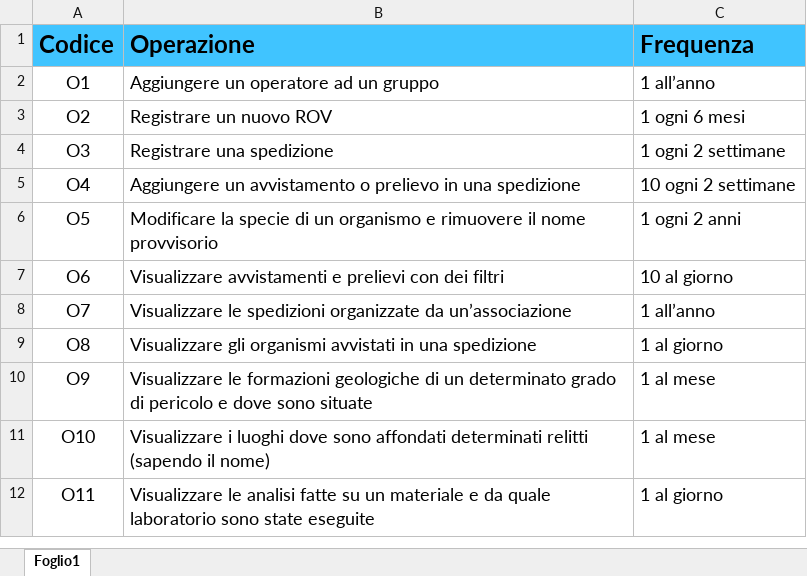
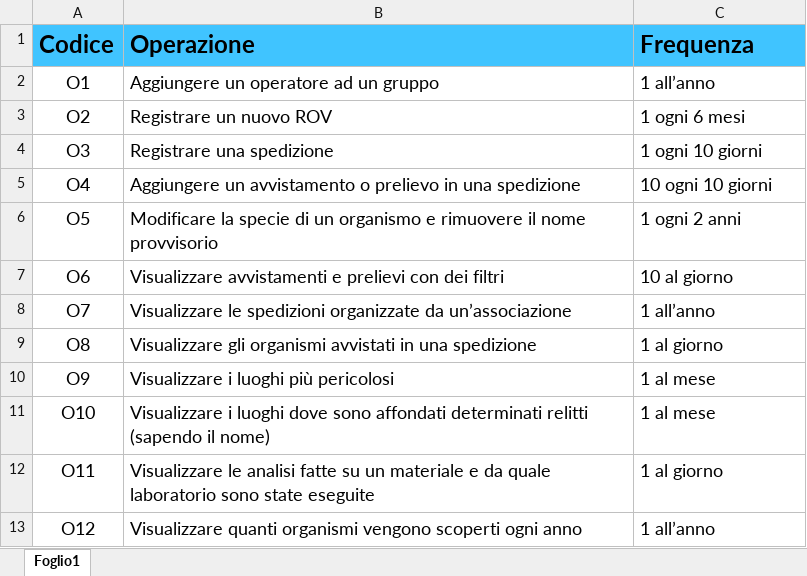
Before and after one commit to GitMatt101/DB-project, an Excel workbook: values/operazioni.xlsx, sheet Foglio1, drawn as a sheet; values as stored, in another font and other column widths than the file's, no borders; the diff names each change by its address in the sheet, - before the commit and + after, or states it on an @@ line.

```diff
--- a/values/operazioni.xlsx (sheet Foglio1)
+++ b/values/operazioni.xlsx (sheet Foglio1)
-C4 (Frequenza): 1 ogni 2 settimane
+C4 (Frequenza): 1 ogni 10 giorni
-C5 (Frequenza): 10 ogni 2 settimane
+C5 (Frequenza): 10 ogni 10 giorni
-B10 (Operazione): Visualizzare le formazioni geologiche di un determinato grado di pericolo e dove sono situate
+B10 (Operazione): Visualizzare i luoghi più pericolosi
+row 13: O12 | Visualizzare quanti organismi vengono scoperti ogni anno | 1 all’anno
```
Also changed, not shown: values/tabelle-accessi.xlsx, 49 other files.
